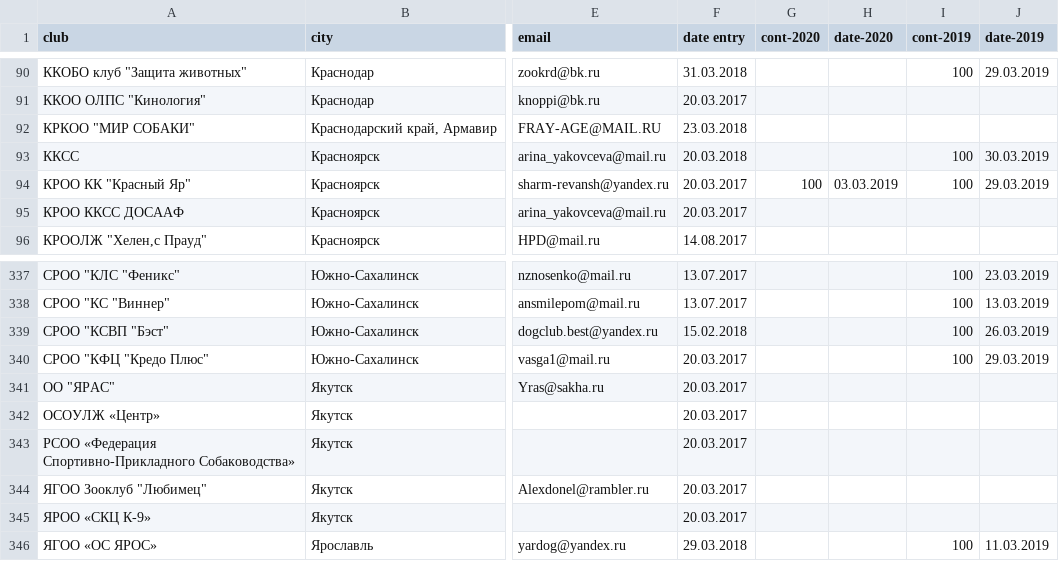
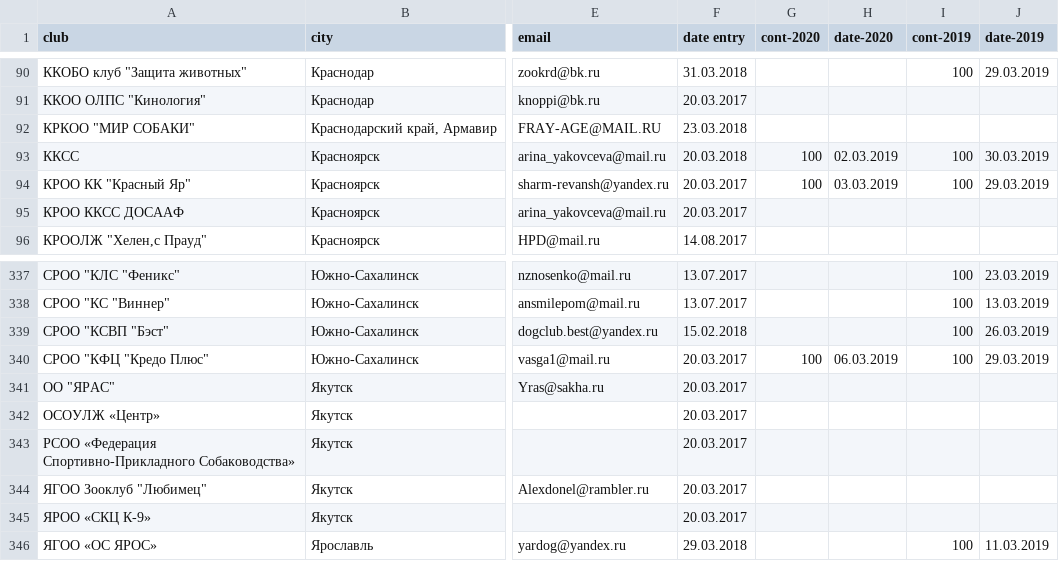
Before and after one commit to Itzamna/nkp-spitz, a CSV file: _data/clubs.csv, drawn as a sheet; only a part is shown, gaps mark what is left out; the diff names each change by its address in the sheet, - before the commit and + after, or states it on an @@ line.

```diff
--- a/_data/clubs.csv
+++ b/_data/clubs.csv
-G93 (cont-2020): (empty)
+G93 (cont-2020): 100
-H93 (date-2020): (empty)
+H93 (date-2020): 02.03.2019
-G340 (cont-2020): (empty)
+G340 (cont-2020): 100
-H340 (date-2020): (empty)
+H340 (date-2020): 06.03.2019
```
Also changed, not shown: _data/calendar2020.csv, _data/showresult.csv.
